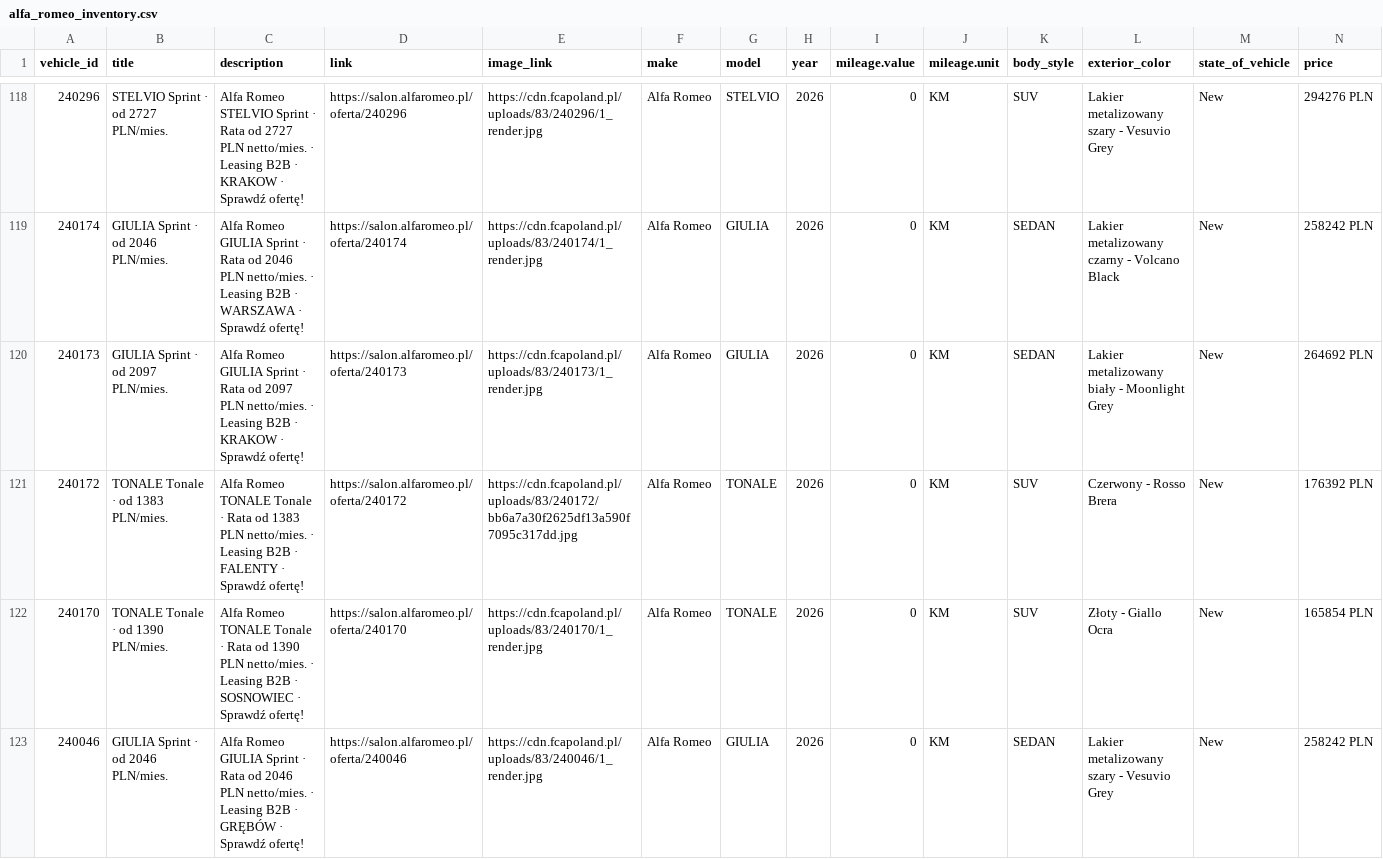
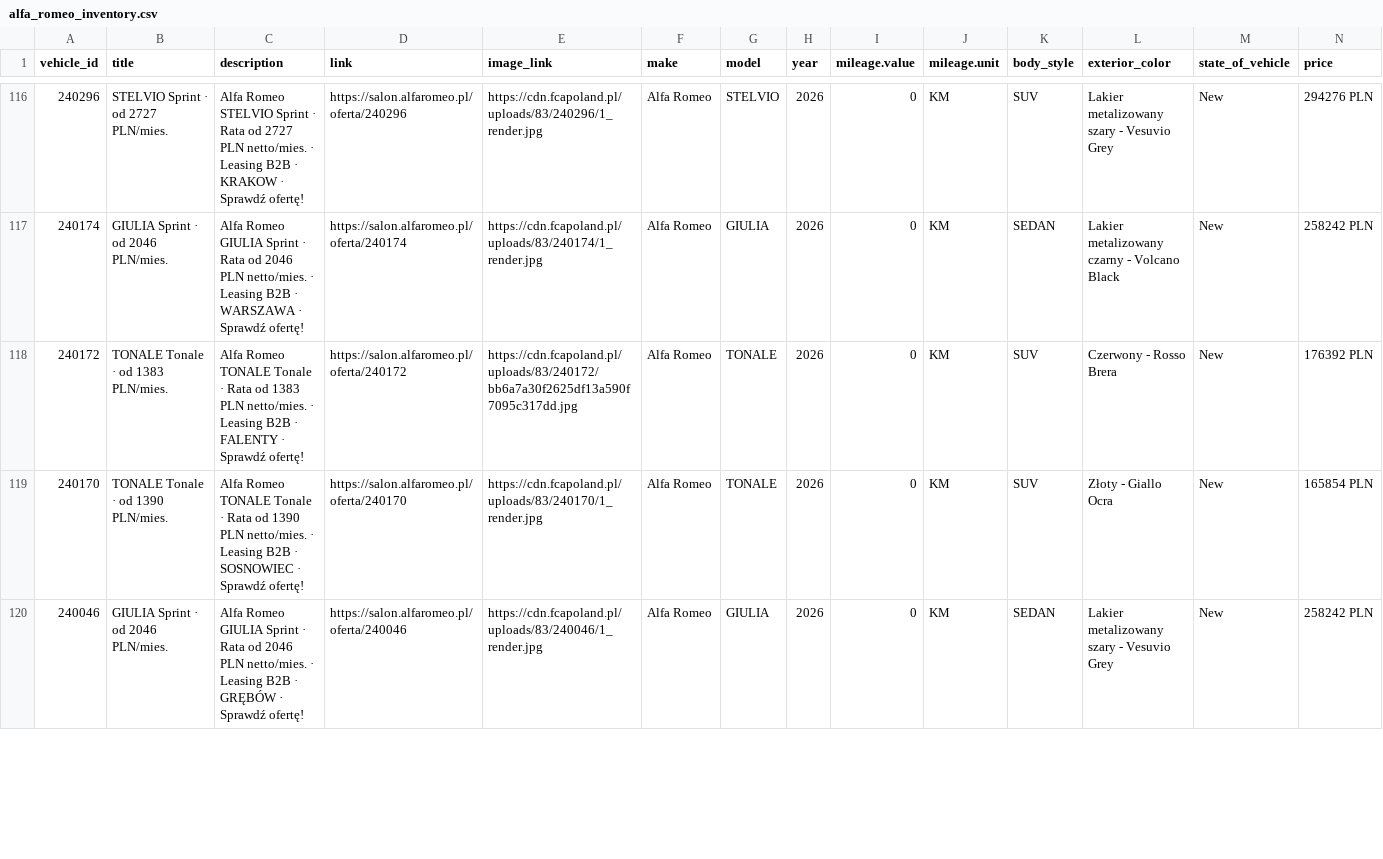
Before and after one commit to Andy11001/-alfa-inventory, a CSV file: data/alfa_romeo_inventory.csv, drawn as a sheet; only a part is shown, gaps mark what is left out; rows hold the shown columns only; the diff covers the shown part only; the diff names each change by its address in the sheet, - before the commit and + after, or states it on an @@ line.

```diff
--- a/data/alfa_romeo_inventory.csv
+++ b/data/alfa_romeo_inventory.csv
-row 120: 240173 | GIULIA Sprint · od 2097 PLN/mies. | Alfa Romeo GIULIA Sprint · Rata od 2097 PLN netto/mies. · Leasing B2B · KRAKOW · Sprawdź ofertę! | https://salon.alfaromeo.pl/oferta/240173 | https://cdn.fcapoland.pl/uploads/83/240173/1_render.jpg | Alfa Romeo | GIULIA | 2026 | 0 | KM | SEDAN | Lakier metalizowany biały - Moonlight Grey | New | 264692 PLN
```
Also changed, not shown: 5 removed rows and 4 edited cells elsewhere in this file.
